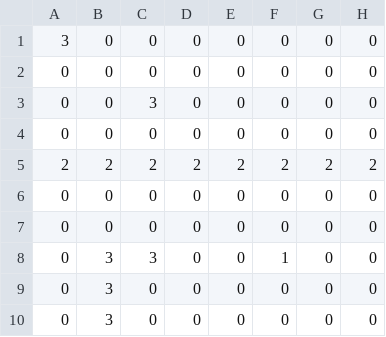
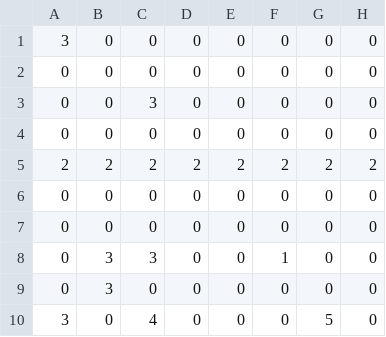
Before and after one commit to mngh1200/DxLibTacticalgame, a CSV file: DxLibTacticalGame/resource/map/stage1.csv, drawn as a sheet; only a part is shown; the diff names each change by its address in the sheet, - before the commit and + after, or states it on an @@ line.

```diff
--- a/DxLibTacticalGame/resource/map/stage1.csv
+++ b/DxLibTacticalGame/resource/map/stage1.csv
-A10: 0
+A10: 3
-B10: 3
+B10: 0
-C10: 0
+C10: 4
-G10: 0
+G10: 5
```
Also changed, not shown: 11 other files.
